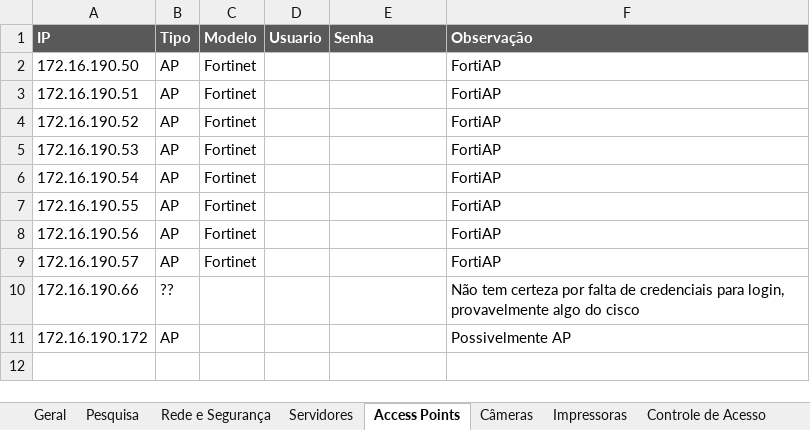
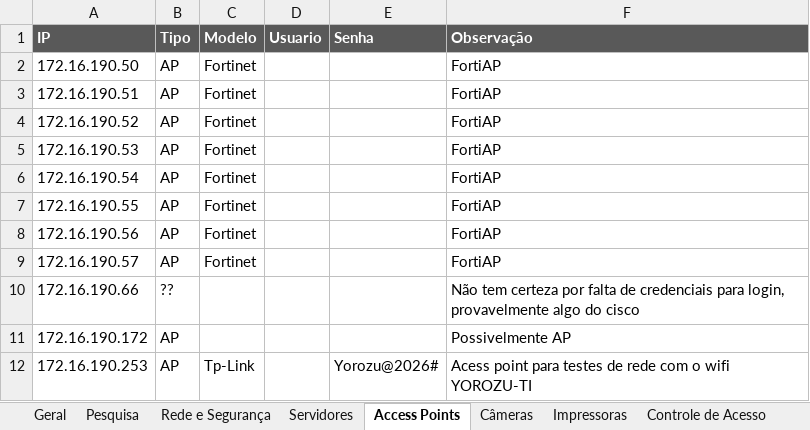
Before and after one commit to IT-YorozuBR/pingador, an Excel workbook: Inventario IP.xlsx, sheet Access Points, drawn as a sheet; values as stored, in another font and other column widths than the file's, no borders; conditional formats not drawn; the diff names each change by its address in the sheet, - before the commit and + after, or states it on an @@ line.

```diff
--- a/Inventario IP.xlsx (sheet Access Points)
+++ b/Inventario IP.xlsx (sheet Access Points)
+row 12: 172.16.190.253 | AP | Tp-Link |  | Yorozu@2026# | Acess point para testes de rede com o wifi YOROZU-TI
```
Also changed, not shown: sheet Geral, formulas that keep their value, 5 other files.
